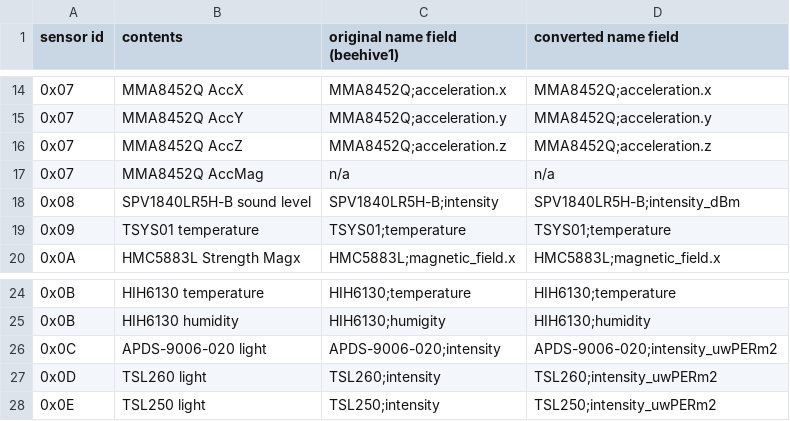
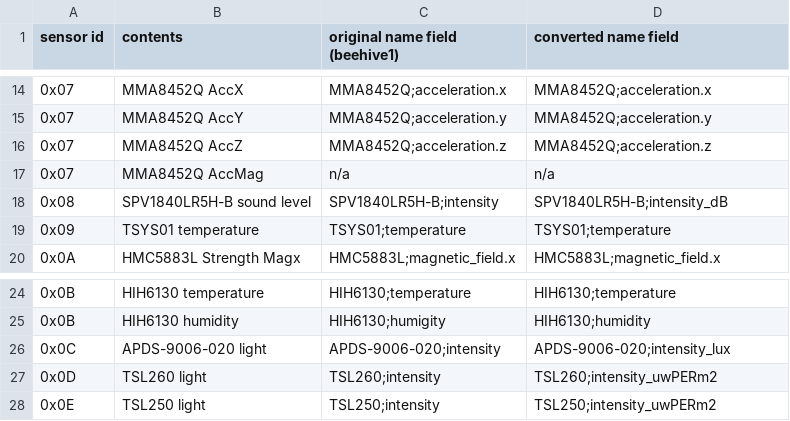
Before and after one commit to waggle-sensor/sensors, a CSV file: sensor_table_v3.csv, drawn as a sheet; only a part is shown, gaps mark what is left out.

Commit message:
Update sensor_table_v3.csv

```diff
--- a/sensor_table_v3.csv
+++ b/sensor_table_v3.csv
@@ -17,3 +17,3 @@ sensor id,contents,original name field (beehive1),converted name field
 0x07,MMA8452Q AccMag,n/a,n/a
-0x08,SPV1840LR5H-B sound level,SPV1840LR5H-B;intensity,SPV1840LR5H-B;intensity_dBm
+0x08,SPV1840LR5H-B sound level,SPV1840LR5H-B;intensity,SPV1840LR5H-B;intensity_dB
 0x09,TSYS01 temperature,TSYS01;temperature,TSYS01;temperature
@@ -25,3 +25,3 @@ sensor id,contents,original name field (beehive1),converted name field
 0x0B,HIH6130 humidity,HIH6130;humigity,HIH6130;humidity
-0x0C,APDS-9006-020 light,APDS-9006-020;intensity,APDS-9006-020;intensity_uwPERm2
+0x0C,APDS-9006-020 light,APDS-9006-020;intensity,APDS-9006-020;intensity_lux
 0x0D,TSL260 light,TSL260;intensity,TSL260;intensity_uwPERm2
```
